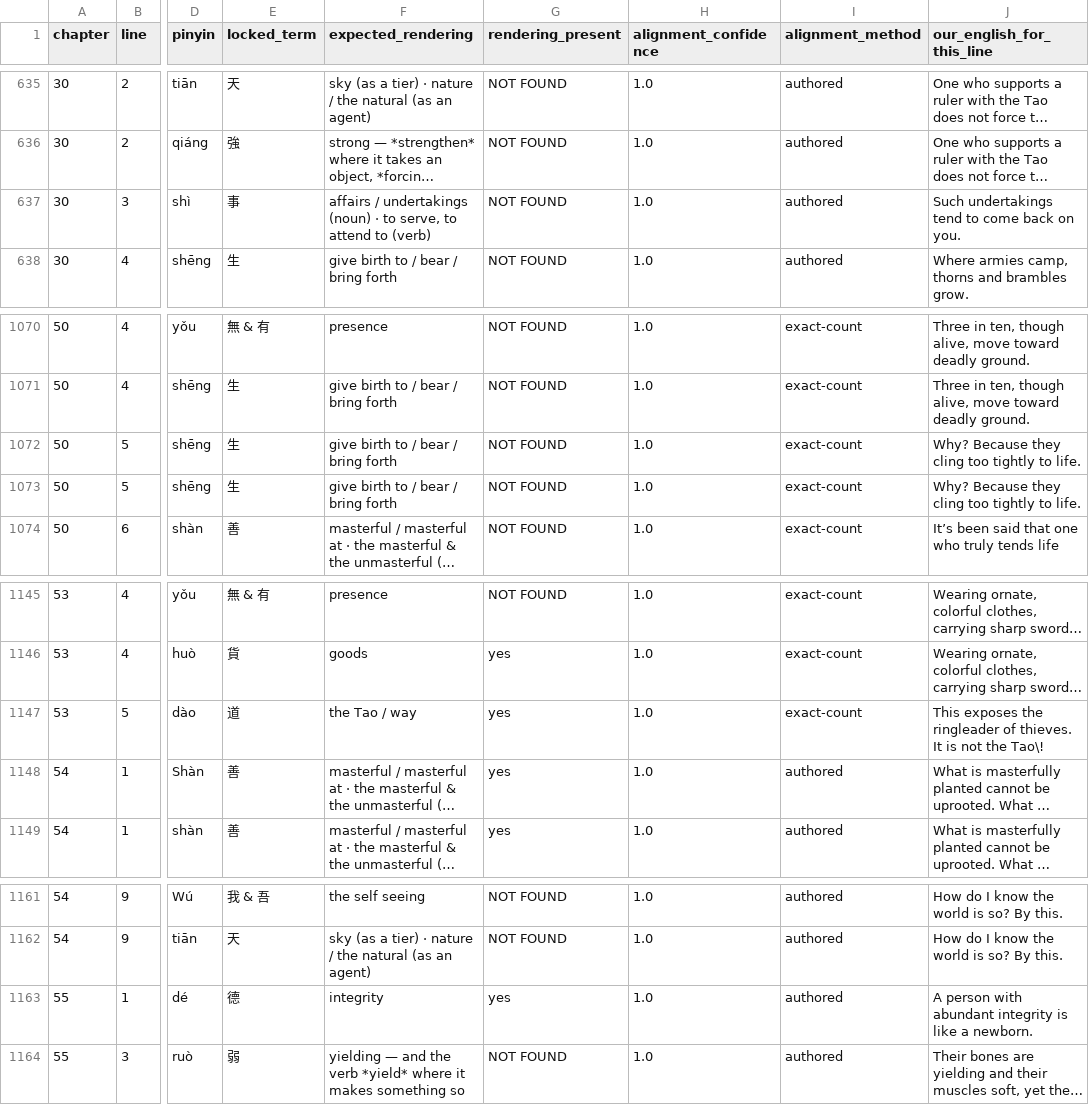
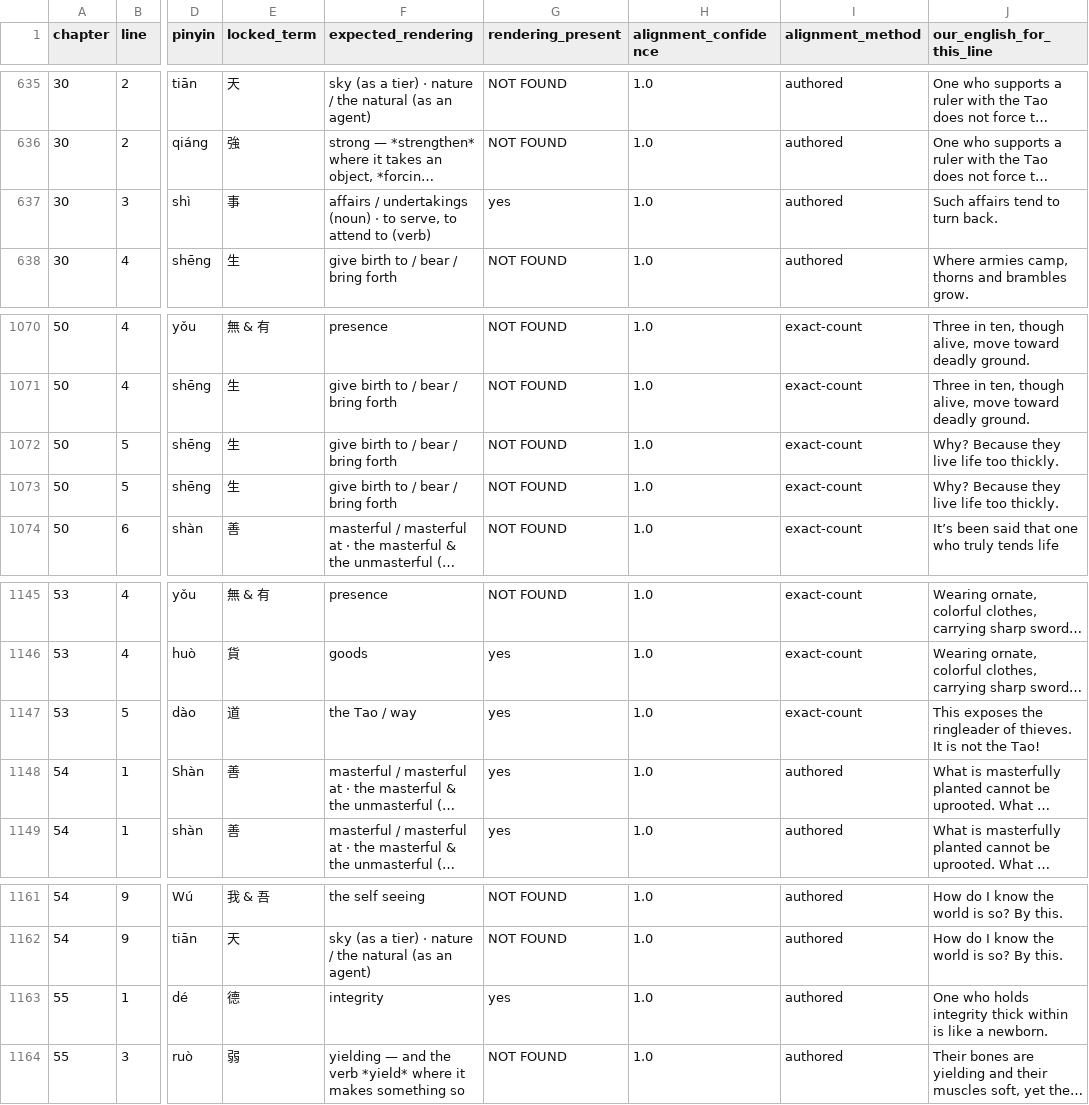
Before and after one commit to opencosmos-ai/taoteching, a CSV file: data/locked-renderings.csv, drawn as a sheet; only a part is shown, gaps mark what is left out; long unchanged cells end in …; the diff names each change by its address in the sheet, - before the commit and + after, or states it on an @@ line.

```diff
--- a/data/locked-renderings.csv
+++ b/data/locked-renderings.csv
-G637 (rendering_present): NOT FOUND
+G637 (rendering_present): yes
-J637 (our_english_for_this_line): Such undertakings tend to come back on you.
+J637 (our_english_for_this_line): Such affairs tend to turn back.
-J1072:J1073 (our_english_for_this_line): Why? Because they cling too tightly to life.
+J1072:J1073 (our_english_for_this_line): Why? Because they live life too thickly.
-J1147 (our_english_for_this_line): …not the Tao\!
+J1147 (our_english_for_this_line): …not the Tao!
-J1163 (our_english_for_this_line): A person with abundant integrity is like…
+J1163 (our_english_for_this_line): One who holds integrity thick within is like…
```
Also changed, not shown: data/chapters.csv, data/commentary.csv, 18 other files.
